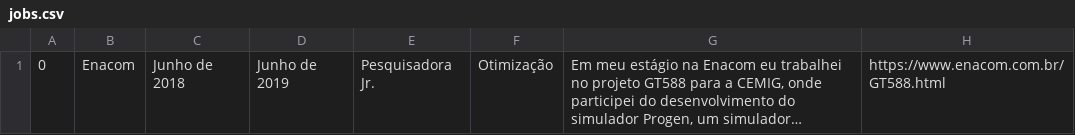
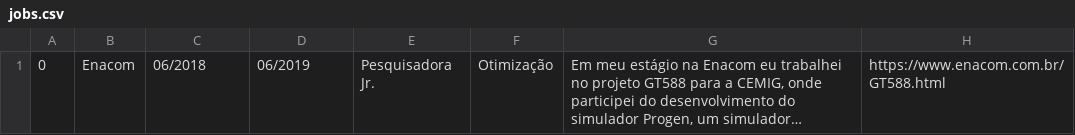
Before and after one commit to anagontijo/my_webpage, a CSV file: flaskblog/static/docs/jobs.csv, drawn as a sheet; long unchanged cells end in …; the diff names each change by its address in the sheet, - before the commit and + after, or states it on an @@ line.

```diff
--- a/flaskblog/static/docs/jobs.csv
+++ b/flaskblog/static/docs/jobs.csv
-C1: Junho de 2018
+C1: 06/2018
-D1: Junho de 2019
+D1: 06/2019
```
Also changed, not shown: 4 other files.
